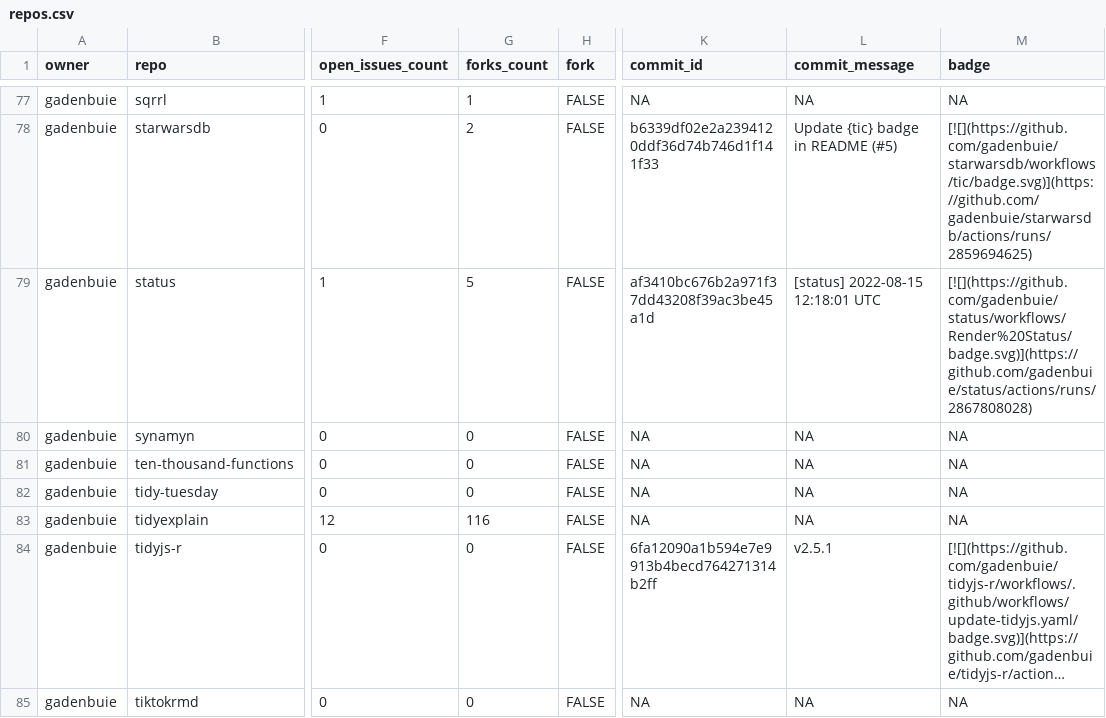
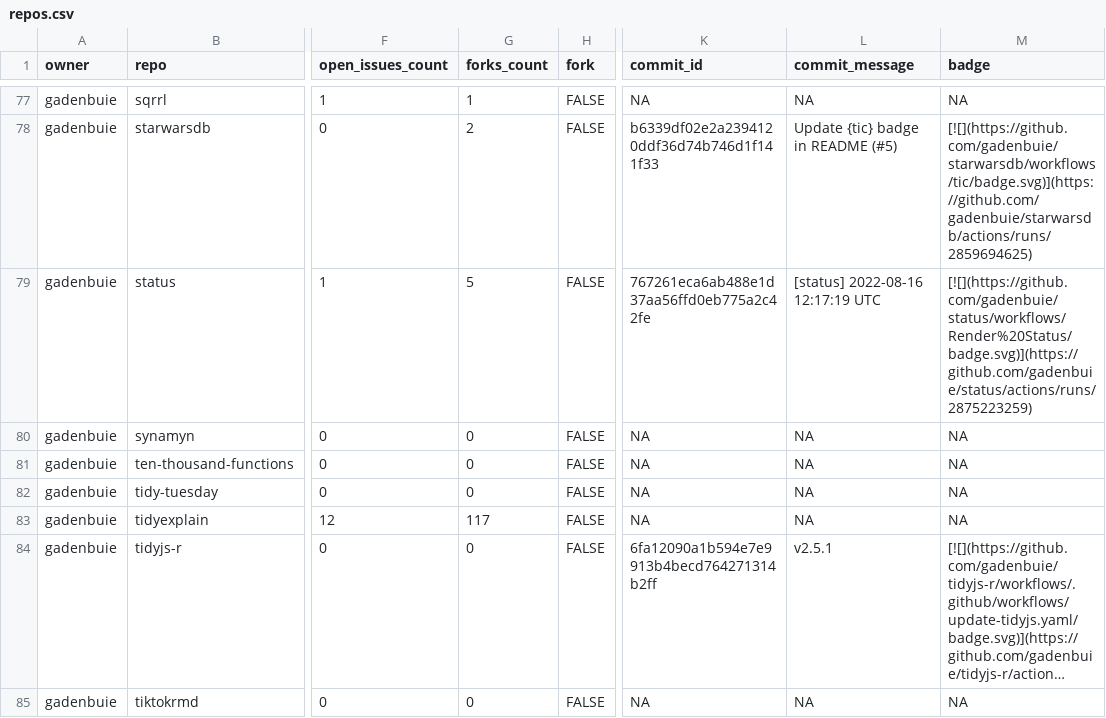
Before and after one commit to gadenbuie/status, a CSV file: repos.csv, drawn as a sheet; only a part is shown, gaps mark what is left out; long unchanged cells end in …; the diff covers the shown part only; the diff names each change by its address in the sheet, - before the commit and + after, or states it on an @@ line.

```diff
--- a/repos.csv
+++ b/repos.csv
-K79 (commit_id): af3410bc676b2a971f37dd43208f39ac3be45a1d
+K79 (commit_id): 767261eca6ab488e1d37aa56ffd0eb775a2c42fe
-L79 (commit_message): [status] 2022-08-15 12:18:01 UTC
+L79 (commit_message): [status] 2022-08-16 12:17:19 UTC
-M79 (badge): [![](https://github.com/gadenbuie/status/workflows/Render%20Status/badge.svg)](https://github.com/gadenbuie/status/actions/runs/2867808028)
+M79 (badge): [![](https://github.com/gadenbuie/status/workflows/Render%20Status/badge.svg)](https://github.com/gadenbuie/status/actions/runs/2875223259)
-G83 (forks_count): 116
+G83 (forks_count): 117
```
Also changed, not shown: 6 edited cells elsewhere in this file, 2 other files.
